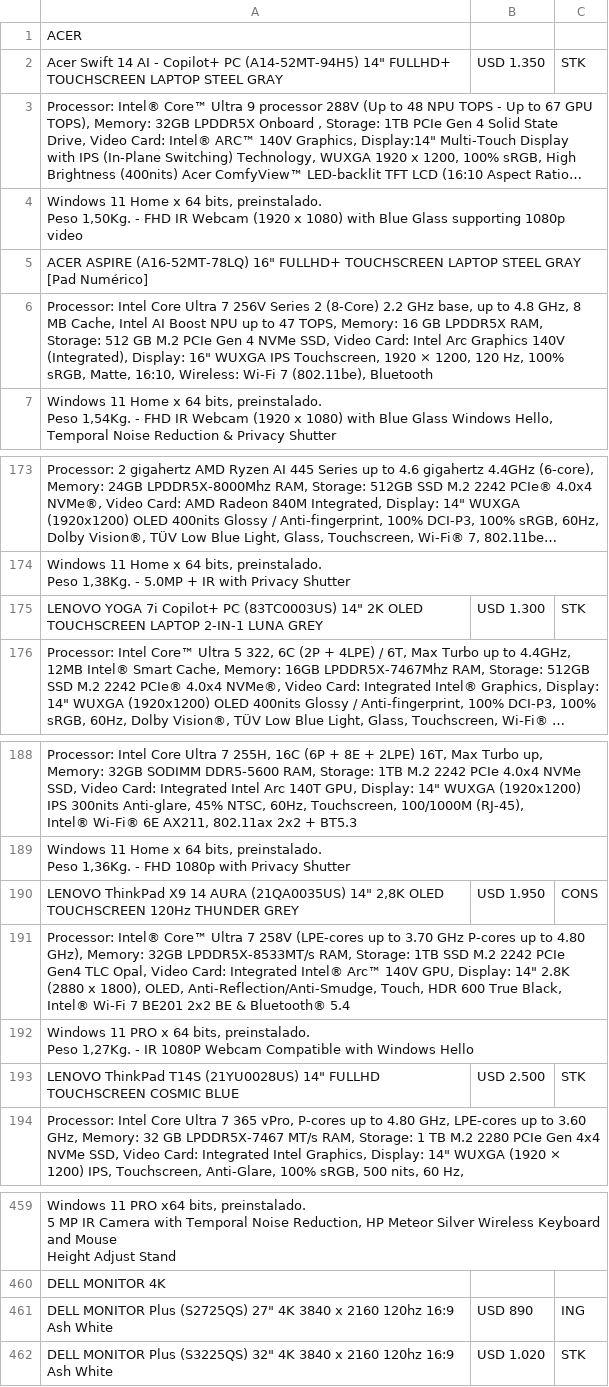
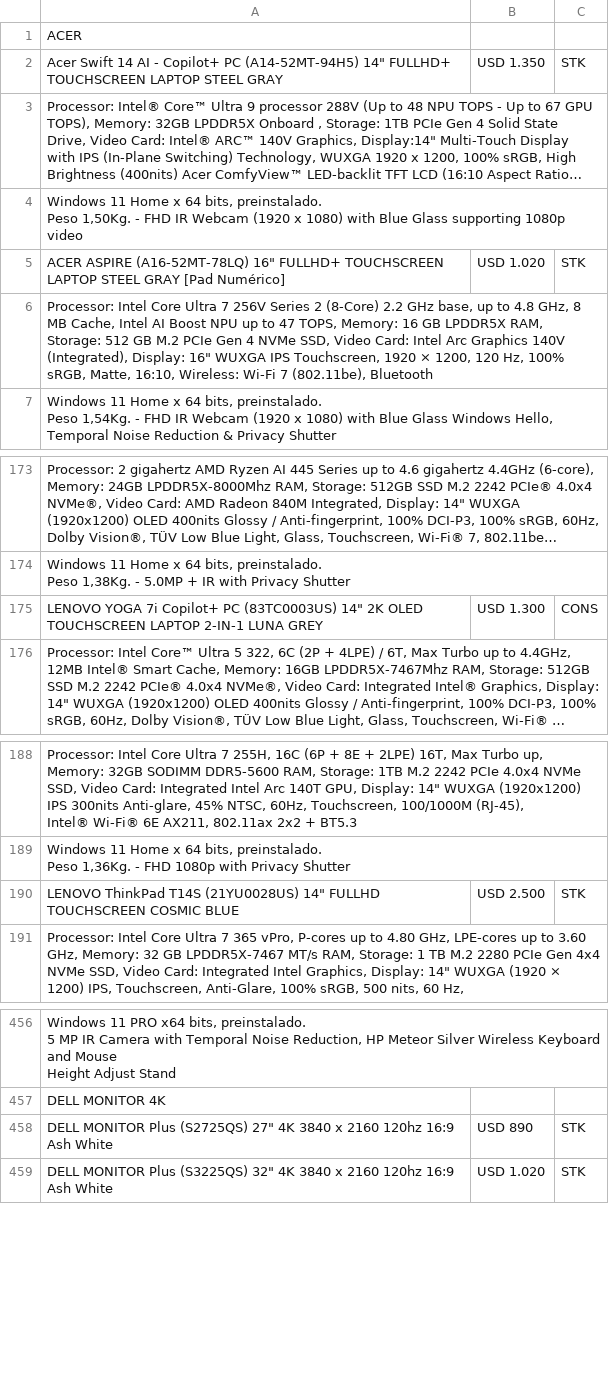
Before and after one commit to tptecno/catalogo, a CSV file: windows.csv, drawn as a sheet; only a part is shown, gaps mark what is left out; long unchanged cells end in …; removed rows and columns are numbered as before the commit, all else as after; ↵ is a line break in a cell; the diff names each change by its address in the sheet, - before the commit and + after, or states it on an @@ line.

```diff
--- a/windows.csv
+++ b/windows.csv
-B5: (empty)
+B5: USD 1.020
-C5: (empty)
+C5: STK
-C175: STK
+C175: CONS
-row 190: LENOVO ThinkPad X9 14 AURA (21QA0035US) 14" 2,8K OLED TOUCHSCREEN 120Hz THUNDER GREY | USD 1.950 | CONS
-row 191: Processor: Intel® Core™ Ultra 7 258V (LPE-cores up to 3.70 GHz P-cores up to 4.80 GHz), Memory: 32GB LPDDR5X-8533MT/s RAM, Storage: 1TB SSD M.2 2242 PCIe Gen4 TLC Opal, Video Card: Integrated Intel® Arc™ 140V GPU, Display: 14" 2.8K (2880 x 1800), OLED, Anti-Reflection/Anti-Smudge, Touch, HDR 600 True Black, Intel® Wi-Fi 7 BE201 2x2 BE & Bluetooth® 5.4
-row 192: Windows 11 PRO x 64 bits, preinstalado. ↵ Peso 1,27Kg. - IR 1080P Webcam Compatible with Windows Hello
-C458: ING
+C458: STK
```
Also changed, not shown: sync.csv.
